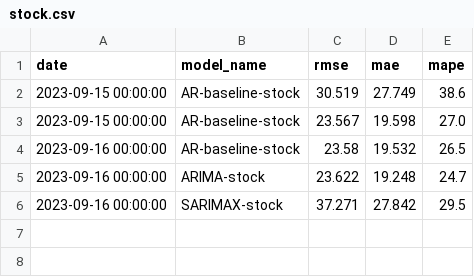
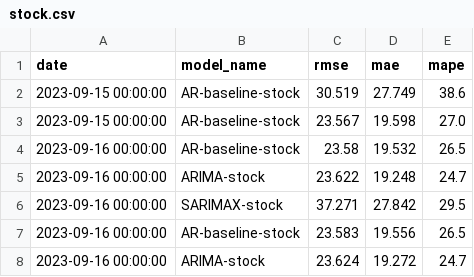
Before and after one commit to hotdonkey/data_science, a CSV file: Projecy_8/data/errors/stock.csv, drawn as a sheet.

```diff
--- a/Projecy_8/data/errors/stock.csv
+++ b/Projecy_8/data/errors/stock.csv
@@ -6 +6,3 @@ date,model_name,rmse,mae,mape
 2023-09-16 00:00:00,SARIMAX-stock,37.271,27.842,29.5
+2023-09-16 00:00:00,AR-baseline-stock,23.583,19.556,26.5
+2023-09-16 00:00:00,ARIMA-stock,23.624,19.272,24.7
```
Also changed, not shown: Projecy_8/data/errors/spot.csv, 1 other file.
